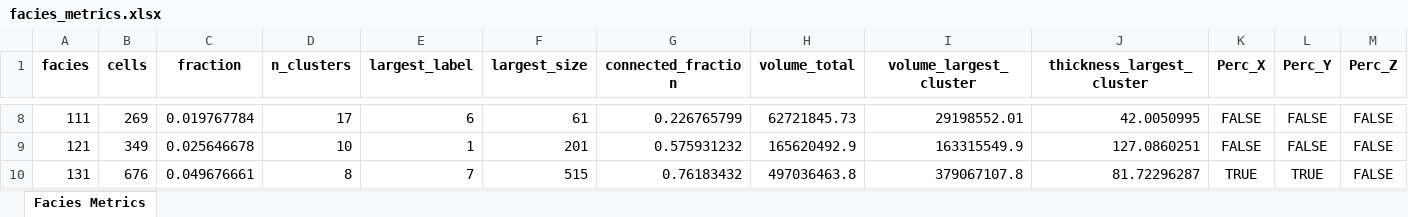
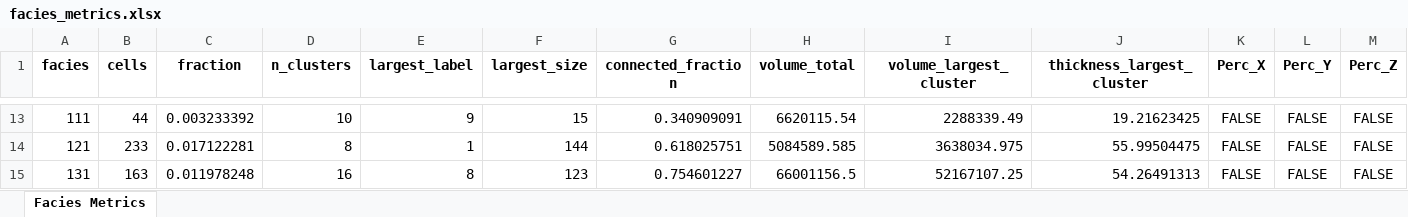
Before and after one commit to cadumedeiros/sfm_model_analysis, an Excel workbook: results/facies_metrics.xlsx, sheet Facies Metrics, drawn as a sheet; only a part is shown, gaps mark what is left out; values as stored, in another font and other column widths than the file's, no borders; addresses are those after the commit; the diff covers the shown part only; the diff names each change by its address in the sheet, - before the commit and + after, or states it on an @@ line.

```diff
--- a/results/facies_metrics.xlsx (sheet Facies Metrics)
+++ b/results/facies_metrics.xlsx (sheet Facies Metrics)
-B13 (cells): 269
+B13 (cells): 44
-C13 (fraction): 0.019767784
+C13 (fraction): 0.003233392
-D13 (n_clusters): 17
+D13 (n_clusters): 10
-E13 (largest_label): 6
+E13 (largest_label): 9
-F13 (largest_size): 61
+F13 (largest_size): 15
-G13 (connected_fraction): 0.226765799
+G13 (connected_fraction): 0.340909091
-H13 (volume_total): 62721845.73
+H13 (volume_total): 6620115.54
-I13 (volume_largest_cluster): 29198552.01
+I13 (volume_largest_cluster): 2288339.49
-J13 (thickness_largest_cluster): 42.0050995
+J13 (thickness_largest_cluster): 19.21623425
-B14 (cells): 349
+B14 (cells): 233
-C14 (fraction): 0.025646678
+C14 (fraction): 0.017122281
-D14 (n_clusters): 10
+D14 (n_clusters): 8
-F14 (largest_size): 201
+F14 (largest_size): 144
-G14 (connected_fraction): 0.575931232
+G14 (connected_fraction): 0.618025751
-H14 (volume_total): 165620492.9
+H14 (volume_total): 5084589.585
-I14 (volume_largest_cluster): 163315549.9
+I14 (volume_largest_cluster): 3638034.975
-J14 (thickness_largest_cluster): 127.0860251
+J14 (thickness_largest_cluster): 55.99504475
-B15 (cells): 676
+B15 (cells): 163
-C15 (fraction): 0.049676661
+C15 (fraction): 0.011978248
-D15 (n_clusters): 8
+D15 (n_clusters): 16
-E15 (largest_label): 7
+E15 (largest_label): 8
-F15 (largest_size): 515
+F15 (largest_size): 123
-G15 (connected_fraction): 0.76183432
+G15 (connected_fraction): 0.754601227
-H15 (volume_total): 497036463.8
+H15 (volume_total): 66001156.5
-I15 (volume_largest_cluster): 379067107.8
+I15 (volume_largest_cluster): 52167107.25
-J15 (thickness_largest_cluster): 81.72296287
+J15 (thickness_largest_cluster): 54.26491313
-K15 (Perc_X): TRUE
+K15 (Perc_X): FALSE
-L15 (Perc_Y): TRUE
+L15 (Perc_Y): FALSE
```
Also changed, not shown: 6 added rows, 2 removed rows and 72 edited cells elsewhere in this sheet, 10 other files.
